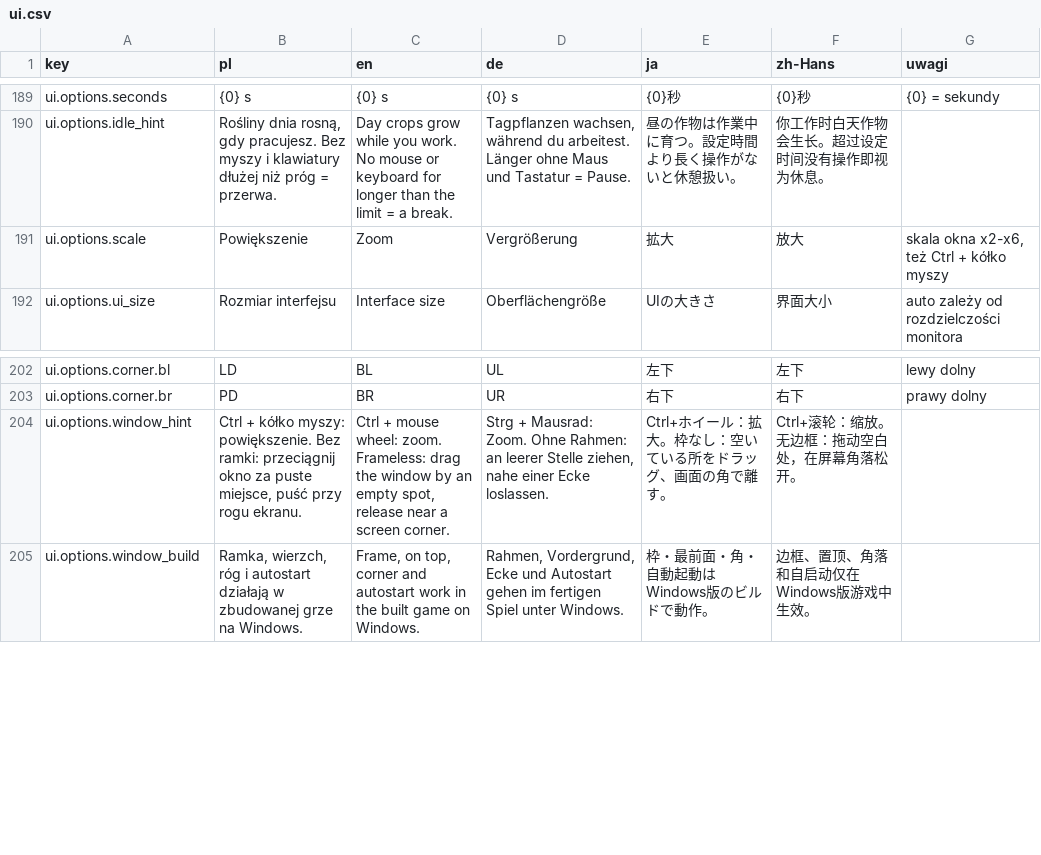
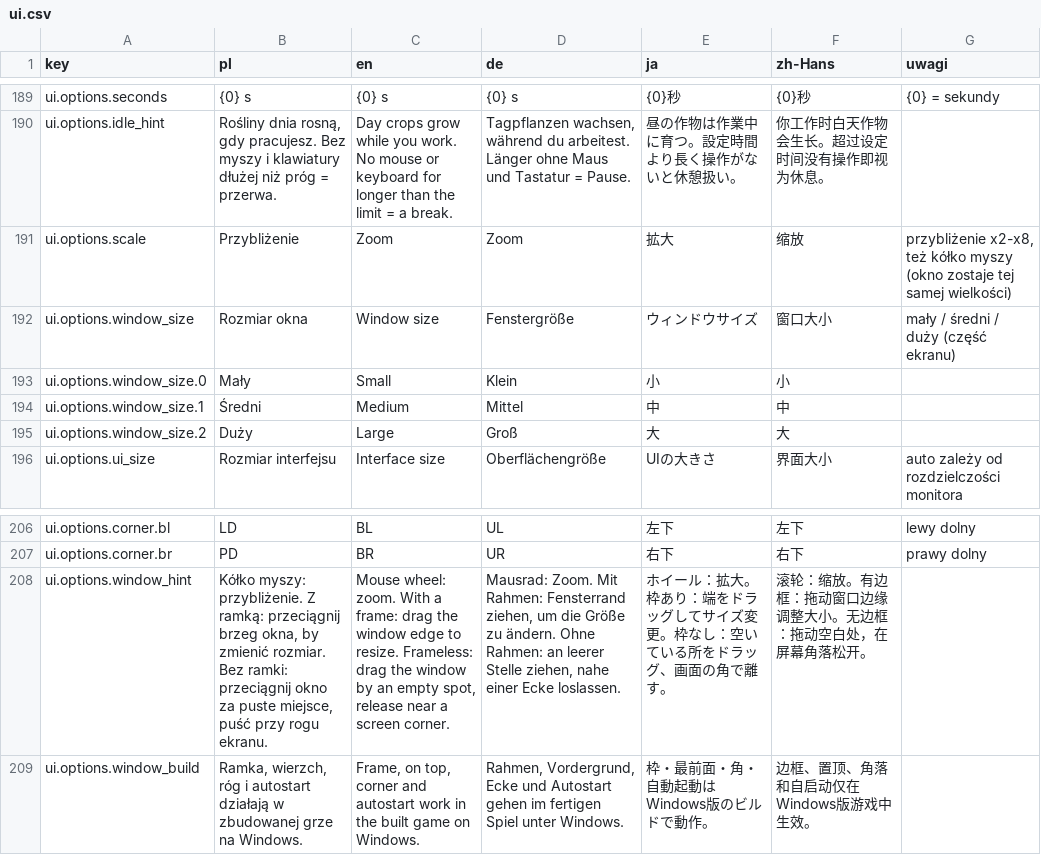
Before and after one commit to Eziek/Eziek, a CSV file: Assets/_Project/Localization/ui.csv, drawn as a sheet; only a part is shown, gaps mark what is left out.

Commit message:
Okno stałej wielkości i przybliżenie kółkiem myszy, siewca nocą, sklep nasion w jednej linii
Okno nie rośnie już samo z wyspą, przy Księdze ani przy przezroczystości: ma rozmiar z Opcji (mały, średni, duży) albo
przeciągnięty za ramkę i zapamiętany. Kółko myszy przybliża widok x2-x8 w stronę kursora. Siewca nocą, gdy ustawienie
nocy (pamięć ziemi) nie ma nocnej rośliny, sieje roślinę z ustawienia dnia. Opis w Sklep → Nasiona znów w jednej linii.
GDD §9 p. 133, TEST_PLAN 53.

```diff
--- a/Assets/_Project/Localization/ui.csv
+++ b/Assets/_Project/Localization/ui.csv
@@ -190,3 +190,7 @@ ui.options.seconds,{0} s,{0} s,{0} s,{0}秒,{0}秒,{0} = sekundy
 ui.options.idle_hint,"Rośliny dnia rosną, gdy pracujesz. Bez myszy i klawiatury dłużej niż próg = przerwa.",Day crops grow while you work. No mouse or keyboard for longer than the limit = a break.,"Tagpflanzen wachsen, während du arbeitest. Länger ohne Maus und Tastatur = Pause.",昼の作物は作業中に育つ。設定時間より長く操作がないと休憩扱い。,你工作时白天作物会生长。超过设定时间没有操作即视为休息。,
-ui.options.scale,Powiększenie,Zoom,Vergrößerung,拡大,放大,"skala okna x2-x6, też Ctrl + kółko myszy"
+ui.options.scale,Przybliżenie,Zoom,Zoom,拡大,缩放,"przybliżenie x2-x8, też kółko myszy (okno zostaje tej samej wielkości)"
+ui.options.window_size,Rozmiar okna,Window size,Fenstergröße,ウィンドウサイズ,窗口大小,mały / średni / duży (część ekranu)
+ui.options.window_size.0,Mały,Small,Klein,小,小,
+ui.options.window_size.1,Średni,Medium,Mittel,中,中,
+ui.options.window_size.2,Duży,Large,Groß,大,大,
 ui.options.ui_size,Rozmiar interfejsu,Interface size,Oberflächengröße,UIの大きさ,界面大小,auto zależy od rozdzielczości monitora
@@ -203,3 +207,3 @@ ui.options.corner.bl,LD,BL,UL,左下,左下,lewy dolny
 ui.options.corner.br,PD,BR,UR,右下,右下,prawy dolny
-ui.options.window_hint,"Ctrl + kółko myszy: powiększenie. Bez ramki: przeciągnij okno za puste miejsce, puść przy rogu ekranu.","Ctrl + mouse wheel: zoom. Frameless: drag the window by an empty spot, release near a screen corner.","Strg + Mausrad: Zoom. Ohne Rahmen: an leerer Stelle ziehen, nahe einer Ecke loslassen.",Ctrl+ホイール：拡大。枠なし：空いている所をドラッグ、画面の角で離す。,Ctrl+滚轮：缩放。无边框：拖动空白处，在屏幕角落松开。,
+ui.options.window_hint,"Kółko myszy: przybliżenie. Z ramką: przeciągnij brzeg okna, by zmienić rozmiar. Bez ramki: przeciągnij okno za puste miejsce, puść przy rogu ekranu.","Mouse wheel: zoom. With a frame: drag the window edge to resize. Frameless: drag the window by an empty spot, release near a screen corner.","Mausrad: Zoom. Mit Rahmen: Fensterrand ziehen, um die Größe zu ändern. Ohne Rahmen: an leerer Stelle ziehen, nahe einer Ecke loslassen.",ホイール：拡大。枠あり：端をドラッグしてサイズ変更。枠なし：空いている所をドラッグ、画面の角で離す。,滚轮：缩放。有边框：拖动窗口边缘调整大小。无边框：拖动空白处，在屏幕角落松开。,
 ui.options.window_build,"Ramka, wierzch, róg i autostart działają w zbudowanej grze na Windows.","Frame, on top, corner and autostart work in the built game on Windows.","Rahmen, Vordergrund, Ecke und Autostart gehen im fertigen Spiel unter Windows.",枠・最前面・角・自動起動はWindows版のビルドで動作。,边框、置顶、角落和自启动仅在Windows版游戏中生效。,
```
Also changed, not shown: 7 other files.
